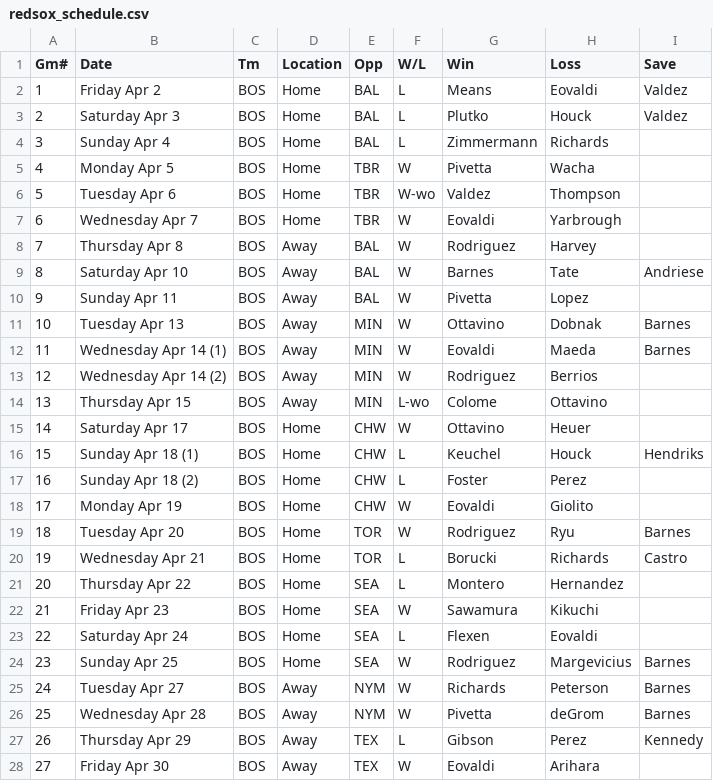
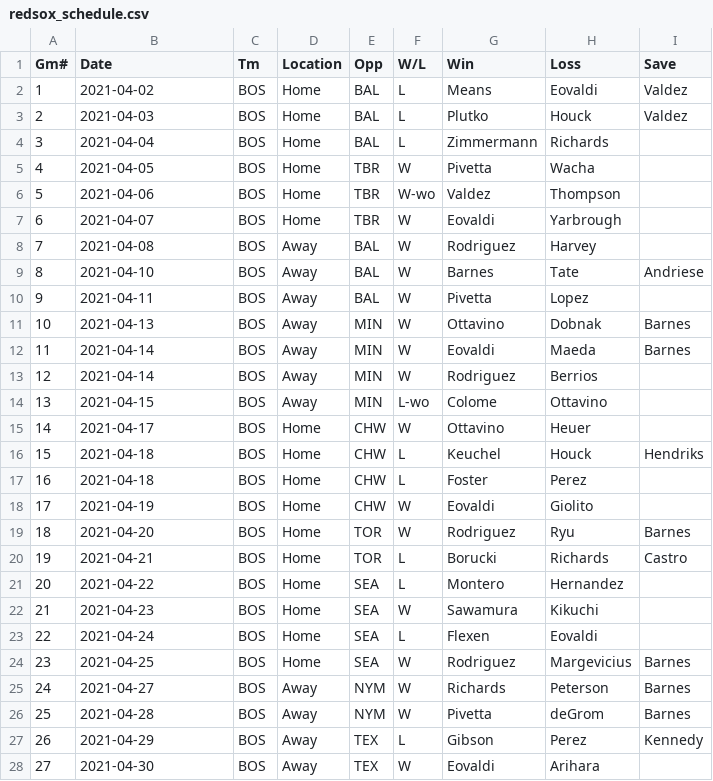
Before and after one commit to sethfriman/baseball_manager, a CSV file: data_directory/redsox_schedule.csv, drawn as a sheet; only a part is shown; the diff covers the shown part only.

Commit message:
Add files via upload

```diff
--- a/data_directory/redsox_schedule.csv
+++ b/data_directory/redsox_schedule.csv
@@ -1,28 +1,28 @@
 Gm#,Date,Tm,Location,Opp,W/L,Win,Loss,Save
-1,Friday Apr 2,BOS,Home,BAL,L,Means,Eovaldi,Valdez
-2,Saturday Apr 3,BOS,Home,BAL,L,Plutko,Houck,Valdez
-3,Sunday Apr 4,BOS,Home,BAL,L,Zimmermann,Richards,
-4,Monday Apr 5,BOS,Home,TBR,W,Pivetta,Wacha,
-5,Tuesday Apr 6,BOS,Home,TBR,W-wo,Valdez,Thompson,
-6,Wednesday Apr 7,BOS,Home,TBR,W,Eovaldi,Yarbrough,
-7,Thursday Apr 8,BOS,Away,BAL,W,Rodriguez,Harvey,
-8,Saturday Apr 10,BOS,Away,BAL,W,Barnes,Tate,Andriese
-9,Sunday Apr 11,BOS,Away,BAL,W,Pivetta,Lopez,
-10,Tuesday Apr 13,BOS,Away,MIN,W,Ottavino,Dobnak,Barnes
-11,Wednesday Apr 14 (1),BOS,Away,MIN,W,Eovaldi,Maeda,Barnes
-12,Wednesday Apr 14 (2),BOS,Away,MIN,W,Rodriguez,Berrios,
-13,Thursday Apr 15,BOS,Away,MIN,L-wo,Colome,Ottavino,
-14,Saturday Apr 17,BOS,Home,CHW,W,Ottavino,Heuer,
-15,Sunday Apr 18 (1),BOS,Home,CHW,L,Keuchel,Houck,Hendriks
-16,Sunday Apr 18 (2),BOS,Home,CHW,L,Foster,Perez,
-17,Monday Apr 19,BOS,Home,CHW,W,Eovaldi,Giolito,
-18,Tuesday Apr 20,BOS,Home,TOR,W,Rodriguez,Ryu,Barnes
-19,Wednesday Apr 21,BOS,Home,TOR,L,Borucki,Richards,Castro
-20,Thursday Apr 22,BOS,Home,SEA,L,Montero,Hernandez,
-21,Friday Apr 23,BOS,Home,SEA,W,Sawamura,Kikuchi,
-22,Saturday Apr 24,BOS,Home,SEA,L,Flexen,Eovaldi,
-23,Sunday Apr 25,BOS,Home,SEA,W,Rodriguez,Margevicius,Barnes
-24,Tuesday Apr 27,BOS,Away,NYM,W,Richards,Peterson,Barnes
-25,Wednesday Apr 28,BOS,Away,NYM,W,Pivetta,deGrom,Barnes
-26,Thursday Apr 29,BOS,Away,TEX,L,Gibson,Perez,Kennedy
-27,Friday Apr 30,BOS,Away,TEX,W,Eovaldi,Arihara,
+1,2021-04-02,BOS,Home,BAL,L,Means,Eovaldi,Valdez
+2,2021-04-03,BOS,Home,BAL,L,Plutko,Houck,Valdez
+3,2021-04-04,BOS,Home,BAL,L,Zimmermann,Richards,
+4,2021-04-05,BOS,Home,TBR,W,Pivetta,Wacha,
+5,2021-04-06,BOS,Home,TBR,W-wo,Valdez,Thompson,
+6,2021-04-07,BOS,Home,TBR,W,Eovaldi,Yarbrough,
+7,2021-04-08,BOS,Away,BAL,W,Rodriguez,Harvey,
+8,2021-04-10,BOS,Away,BAL,W,Barnes,Tate,Andriese
+9,2021-04-11,BOS,Away,BAL,W,Pivetta,Lopez,
+10,2021-04-13,BOS,Away,MIN,W,Ottavino,Dobnak,Barnes
+11,2021-04-14,BOS,Away,MIN,W,Eovaldi,Maeda,Barnes
+12,2021-04-14,BOS,Away,MIN,W,Rodriguez,Berrios,
+13,2021-04-15,BOS,Away,MIN,L-wo,Colome,Ottavino,
+14,2021-04-17,BOS,Home,CHW,W,Ottavino,Heuer,
+15,2021-04-18,BOS,Home,CHW,L,Keuchel,Houck,Hendriks
+16,2021-04-18,BOS,Home,CHW,L,Foster,Perez,
+17,2021-04-19,BOS,Home,CHW,W,Eovaldi,Giolito,
+18,2021-04-20,BOS,Home,TOR,W,Rodriguez,Ryu,Barnes
+19,2021-04-21,BOS,Home,TOR,L,Borucki,Richards,Castro
+20,2021-04-22,BOS,Home,SEA,L,Montero,Hernandez,
+21,2021-04-23,BOS,Home,SEA,W,Sawamura,Kikuchi,
+22,2021-04-24,BOS,Home,SEA,L,Flexen,Eovaldi,
+23,2021-04-25,BOS,Home,SEA,W,Rodriguez,Margevicius,Barnes
+24,2021-04-27,BOS,Away,NYM,W,Richards,Peterson,Barnes
+25,2021-04-28,BOS,Away,NYM,W,Pivetta,deGrom,Barnes
+26,2021-04-29,BOS,Away,TEX,L,Gibson,Perez,Kennedy
+27,2021-04-30,BOS,Away,TEX,W,Eovaldi,Arihara,
```
Also changed, not shown: 135 edited cells elsewhere in this file.
